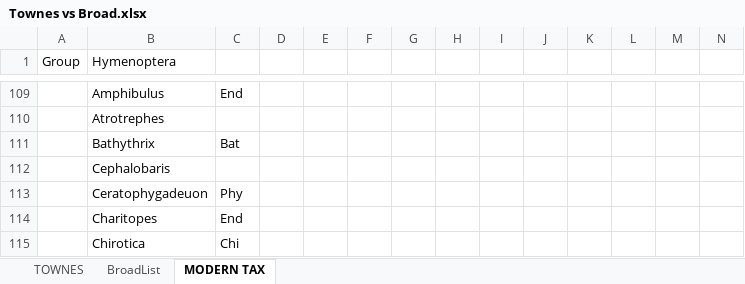
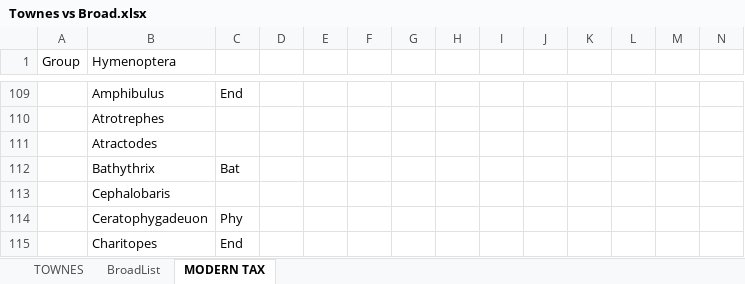
Before and after one commit to AMBERFOSSILS/Ichneumonidae, an Excel workbook: Townes vs Broad.xlsx, sheet MODERN TAX, drawn as a sheet; only a part is shown, gaps mark what is left out; the shorter side is filled out with more unchanged rows; values as stored, in another font and other column widths than the file's, no cell formats; rows hold the shown columns only; the diff names each change by its address in the sheet, - before the commit and + after, or states it on an @@ line.

```diff
--- a/Townes vs Broad.xlsx (sheet MODERN TAX)
+++ b/Townes vs Broad.xlsx (sheet MODERN TAX)
+row 111:  | Atractodes
```
Also changed, not shown: sheet TOWNES, cell formats, 39 other files.
